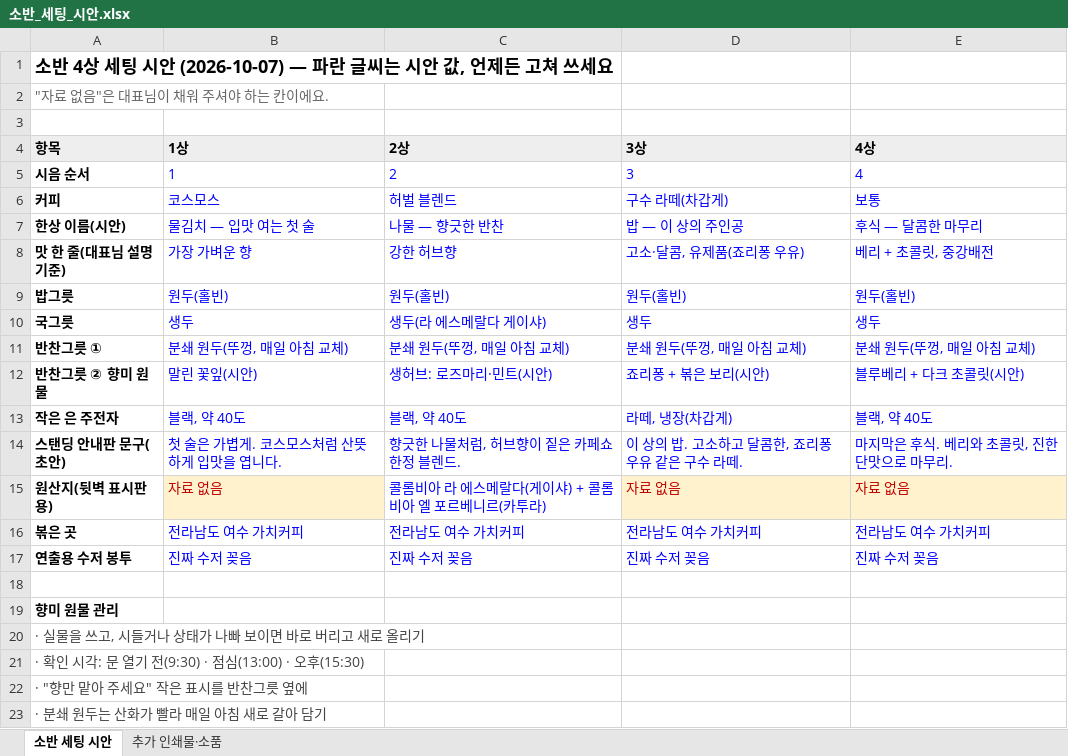
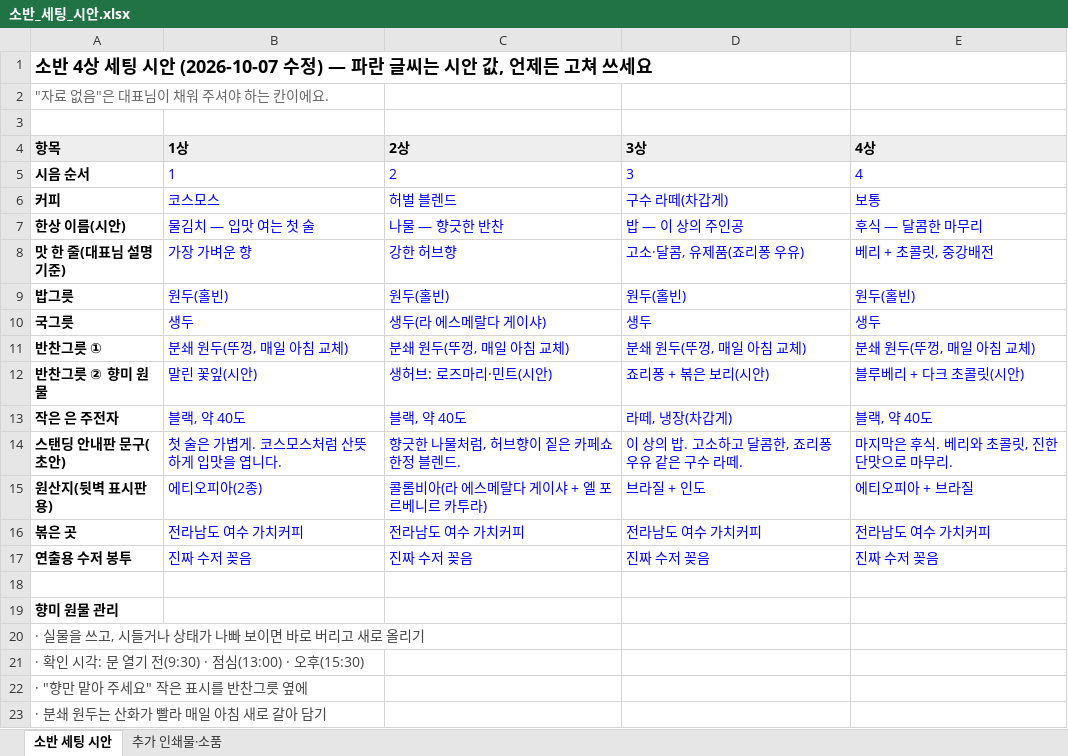
Before and after one commit to Gachicoffee/cafeshow2026, an Excel workbook: planning/소반_세팅_시안.xlsx, sheet 소반 세팅 시안, drawn as a sheet; values as stored, in another font and other column widths than the file's, no borders; the diff names each change by its address in the sheet, - before the commit and + after, or states it on an @@ line.

```diff
--- a/planning/소반_세팅_시안.xlsx (sheet 소반 세팅 시안)
+++ b/planning/소반_세팅_시안.xlsx (sheet 소반 세팅 시안)
-A1 (항목): …시안 (2026-10-07) — 파란…
+A1 (항목): …시안 (2026-10-07 수정) — 파란…
-B15 (1상): 자료 없음
+B15 (1상): 에티오피아(2종)
@@ B15 fill: #FFF2CC → none, text colour: #C00000 → #0000FF @@
-C15 (2상): 콜롬비아 라 에스메랄다(게이샤) + 콜롬비아 엘 포르베니르(카투라)
+C15 (2상): 콜롬비아(라 에스메랄다 게이샤 + 엘 포르베니르 카투라)
-D15 (3상): 자료 없음
+D15 (3상): 브라질 + 인도
@@ D15:E15 fill: #FFF2CC → none, text colour: #C00000 → #0000FF @@
-E15 (4상): 자료 없음
+E15 (4상): 에티오피아 + 브라질
```
Also changed, not shown: sheet 추가 인쇄물·소품, 7 other files.
